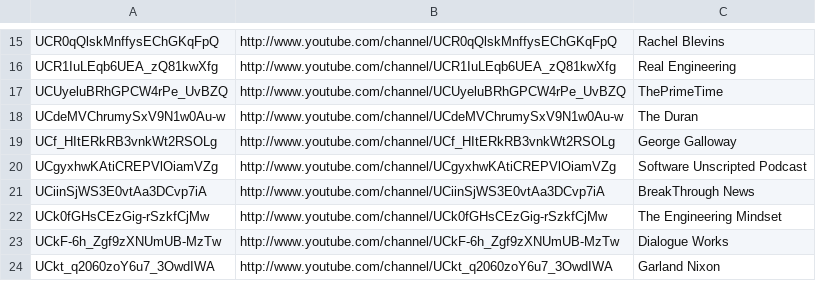
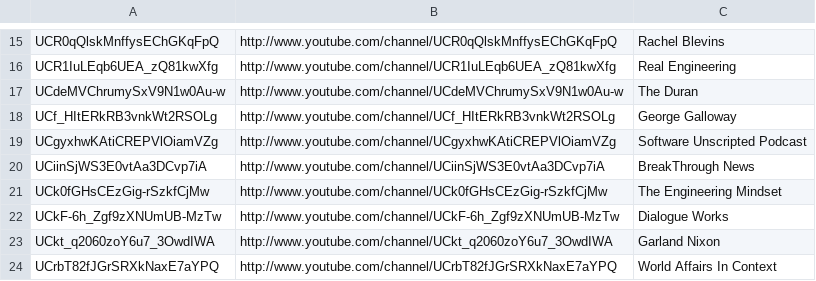
Before and after one commit to HyaenaTechnologies/configuration, a CSV file: documentation/youtube-subscriptions.csv, drawn as a sheet; only a part is shown, gaps mark what is left out; the shorter side is filled out with more unchanged rows.

```diff
--- a/documentation/youtube-subscriptions.csv
+++ b/documentation/youtube-subscriptions.csv
@@ -16,3 +16,2 @@ UCR0qQlskMnffysEChGKqFpQ,http://www.youtube.com/channel/UCR0qQlskMnffysEChGKqFpQ
 UCR1IuLEqb6UEA_zQ81kwXfg,http://www.youtube.com/channel/UCR1IuLEqb6UEA_zQ81kwXfg,Real Engineering
-UCUyeluBRhGPCW4rPe_UvBZQ,http://www.youtube.com/channel/UCUyeluBRhGPCW4rPe_UvBZQ,ThePrimeTime
 UCdeMVChrumySxV9N1w0Au-w,http://www.youtube.com/channel/UCdeMVChrumySxV9N1w0Au-w,The Duran
```
Also changed, not shown: 3 other files.
